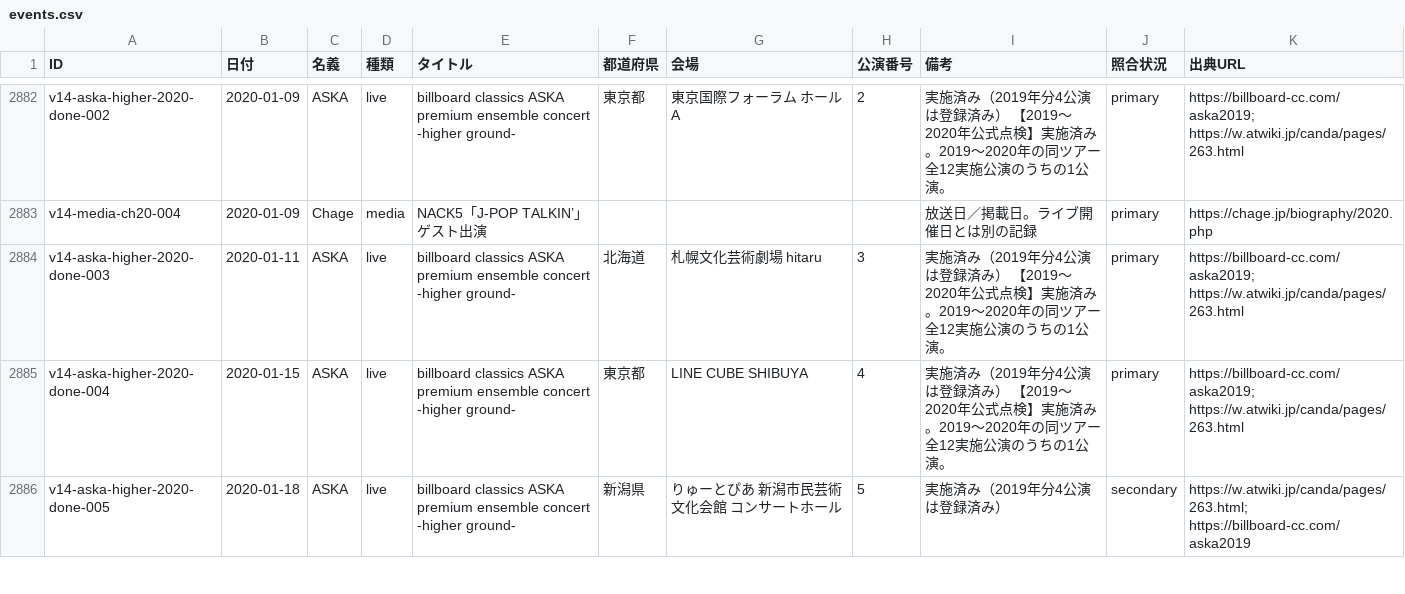
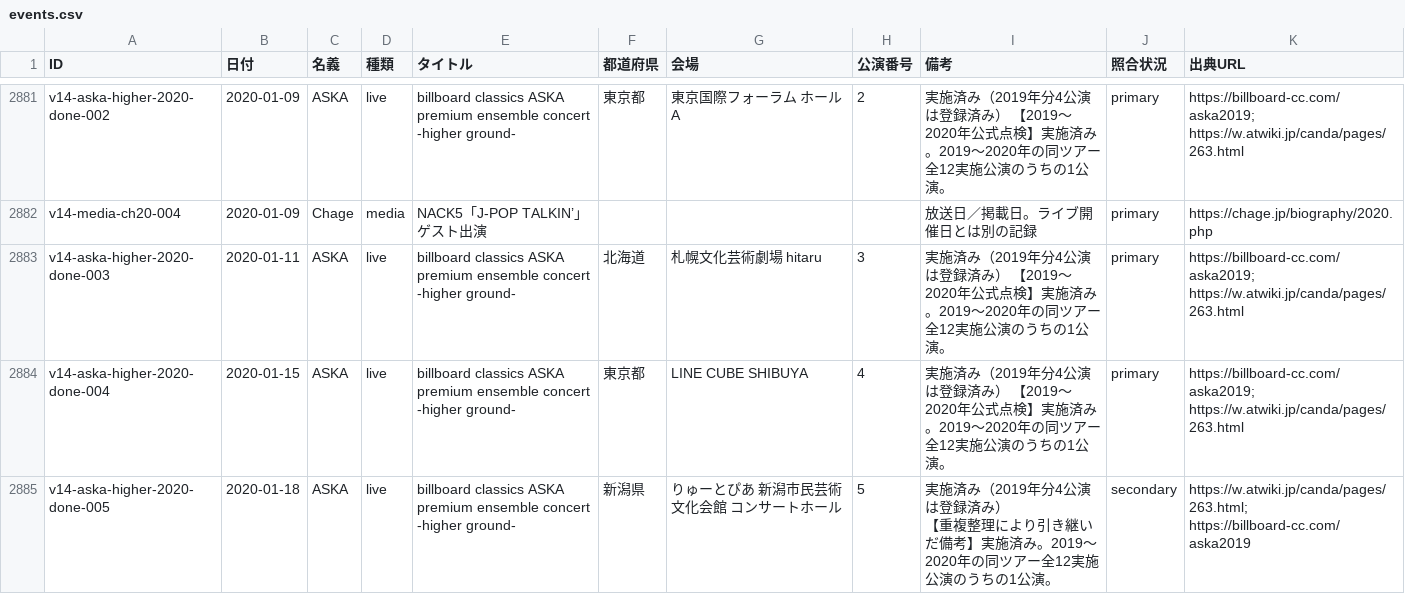
Before and after one commit to Maximum0303/ca-on-this-day, a CSV file: data/events.csv, drawn as a sheet; only a part is shown, gaps mark what is left out; the diff covers the shown part only.

```diff
--- a/data/events.csv
+++ b/data/events.csv
@@ -2885,2 +2884,3 @@ v14-aska-higher-2020-done-003,2020-01-11,ASKA,live,billboard classics ASKA premi
 v14-aska-higher-2020-done-004,2020-01-15,ASKA,live,billboard classics ASKA premium ensemble concert -higher ground-,東京都,LINE CUBE SHIBUYA,4,実施済み（2019年分4公演は登録済み） 【2019〜2020年公式点検】実施済み。2019〜2020年の同ツアー全12実施公演のうちの1公演。,primary,https://billboard-cc.com/aska2019; https://w.atwiki.jp/canda/pages/263.html
-v14-aska-higher-2020-done-005,2020-01-18,ASKA,live,billboard classics ASKA premium ensemble concert -higher ground-,新潟県,りゅーとぴあ 新潟市民芸術文化会館 コンサートホール,5,実施済み（2019年分4公演は登録済み）,secondary,https://w.atwiki.jp/canda/pages/263.html; https://billboard-cc.com/aska2019
+v14-aska-higher-2020-done-005,2020-01-18,ASKA,live,billboard classics ASKA premium ensemble concert -higher ground-,新潟県,りゅーとぴあ 新潟市民芸術文化会館 コンサートホール,5,"実施済み（2019年分4公演は登録済み）
+【重複整理により引き継いだ備考】実施済み。2019〜2020年の同ツアー全12実施公演のうちの1公演。",secondary,https://w.atwiki.jp/canda/pages/263.html; https://billboard-cc.com/aska2019
```
Also changed, not shown: 3 removed rows and 1 edited cell elsewhere in this file, 2 other files.
